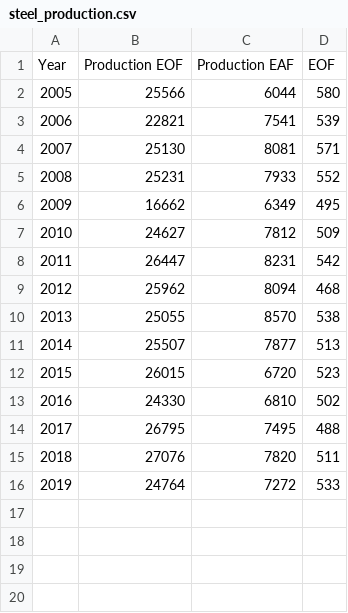
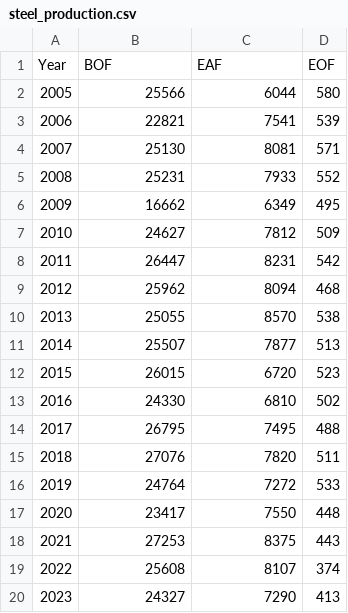
Before and after one commit to brunaguimaraes/modelo_bru, a CSV file: steel_production.csv, drawn as a sheet; removed rows and columns are numbered as before the commit, all else as after; the diff names each change by its address in the sheet, - before the commit and + after, or states it on an @@ line.

```diff
--- a/steel_production.csv
+++ b/steel_production.csv
-row 1: Year | Production EOF | Production EAF | EOF
+row 1: Year | BOF | EAF | EOF
+row 17: 2020 | 23417 | 7550 | 448
+row 18: 2021 | 27253 | 8375 | 443
+row 19: 2022 | 25608 | 8107 | 374
+row 20: 2023 | 24327 | 7290 | 413
```
Also changed, not shown: EI_Route_Step_year.csv, 2 other files.
